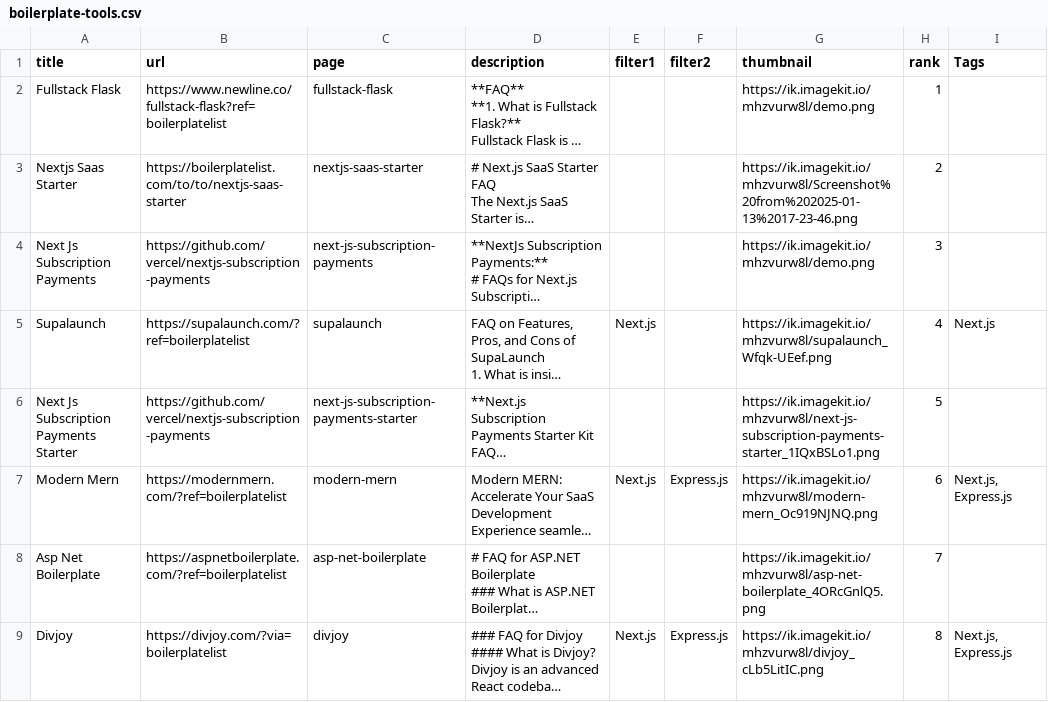
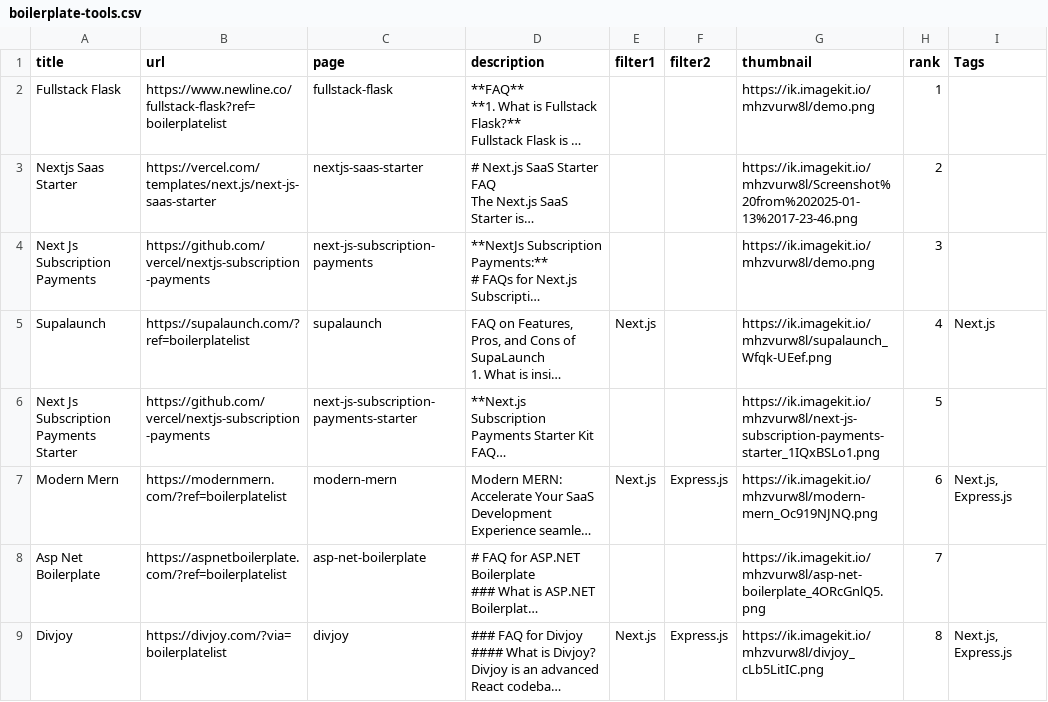
Before and after one commit to man0l/nextjs-boilerplate-directory, a CSV file: backend/data/boilerplate-tools.csv, drawn as a sheet; only a part is shown; long unchanged cells end in …; the diff names each change by its address in the sheet, - before the commit and + after, or states it on an @@ line.

Commit message:
Update boilerplate-tools.csv to correct Next.js SaaS Starter link and enhance FAQ section
- Fixed the URL for the Next.js SaaS Starter, updating it to the correct Vercel template link.
- Improved the FAQ section for the Next.js SaaS Starter, providing clearer information on its features and benefits.
- Enhanced overall clarity and structure of the CSV file for better user experience.

```diff
--- a/backend/data/boilerplate-tools.csv
+++ b/backend/data/boilerplate-tools.csv
-B3 (url): https://boilerplatelist.com/to/to/nextjs-saas-starter
+B3 (url): https://vercel.com/templates/next.js/next-js-saas-starter
```
